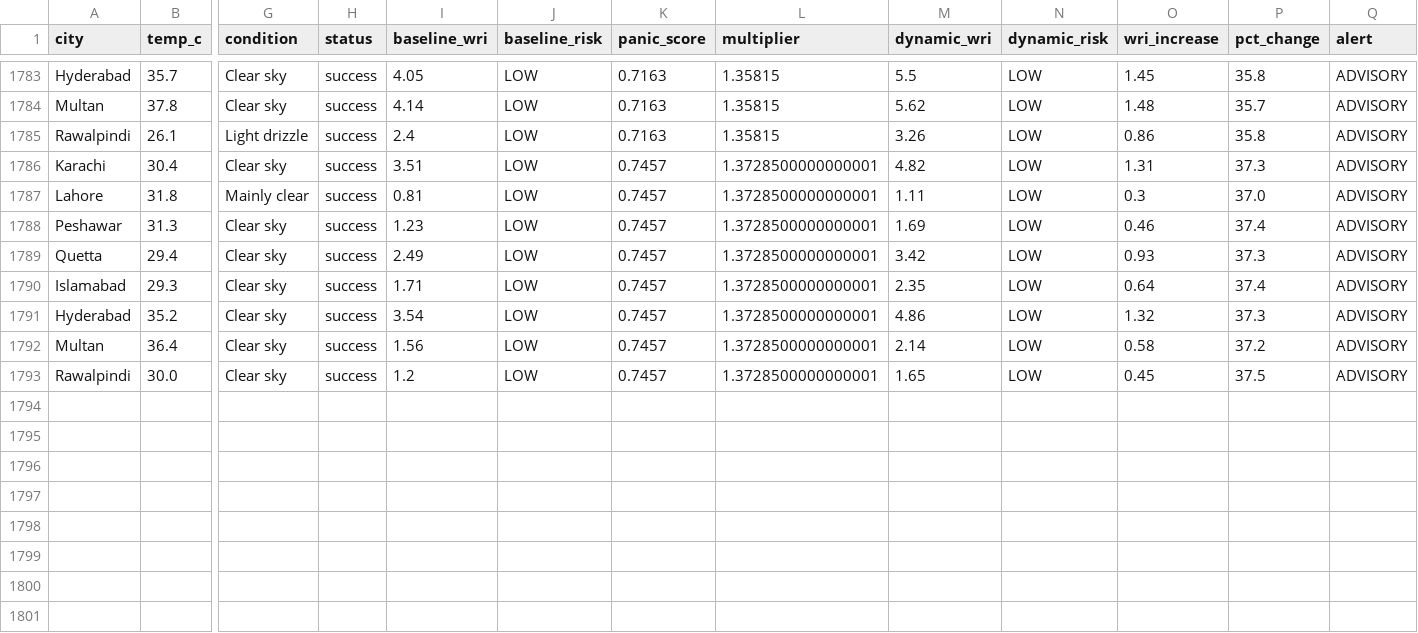
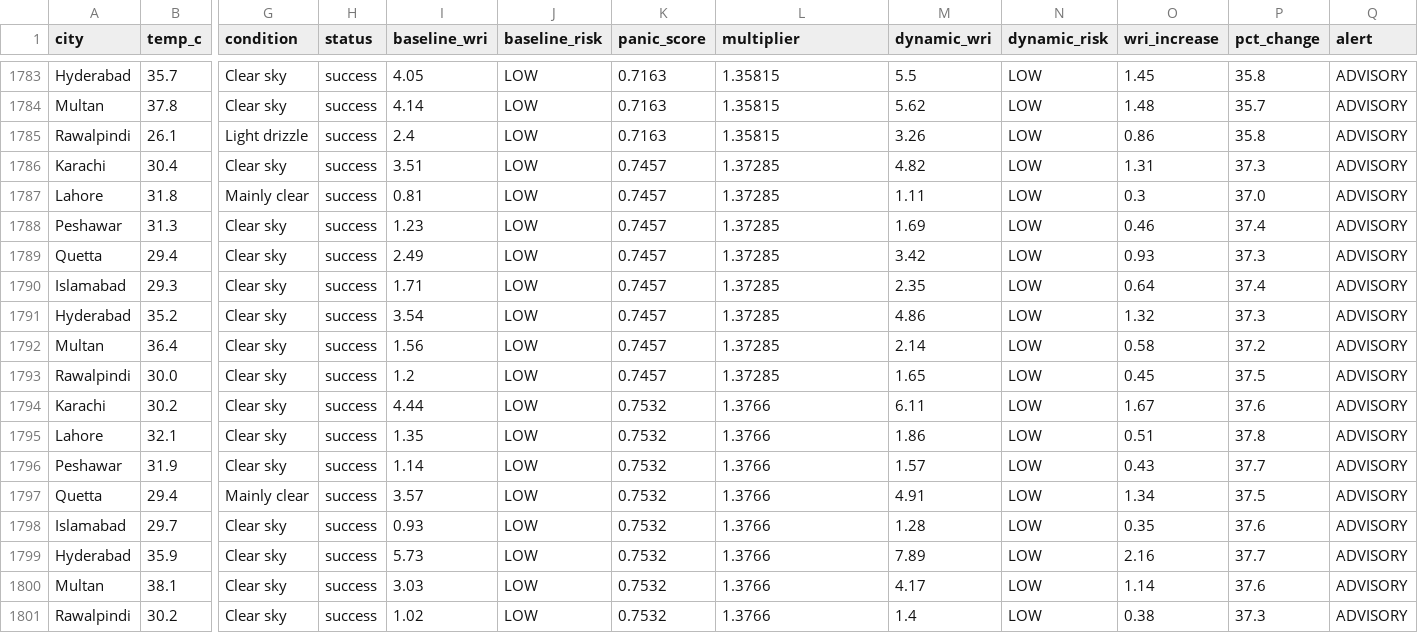
Before and after one commit to baighafsa/pakistan-disaster-forecasting, a CSV file: data/30day_wri_tracking.csv, drawn as a sheet; only a part is shown, gaps mark what is left out; rows hold the shown columns only; the diff names each change by its address in the sheet, - before the commit and + after, or states it on an @@ line.

```diff
--- a/data/30day_wri_tracking.csv
+++ b/data/30day_wri_tracking.csv
-L1786:L1793 (multiplier): 1.3728500000000001
+L1786:L1793 (multiplier): 1.37285
+row 1794: Karachi | 30.2 | Clear sky | success | 4.44 | LOW | 0.7532 | 1.3766 | 6.11 | LOW | 1.67 | 37.6 | ADVISORY
+row 1795: Lahore | 32.1 | Clear sky | success | 1.35 | LOW | 0.7532 | 1.3766 | 1.86 | LOW | 0.51 | 37.8 | ADVISORY
+row 1796: Peshawar | 31.9 | Clear sky | success | 1.14 | LOW | 0.7532 | 1.3766 | 1.57 | LOW | 0.43 | 37.7 | ADVISORY
+row 1797: Quetta | 29.4 | Mainly clear | success | 3.57 | LOW | 0.7532 | 1.3766 | 4.91 | LOW | 1.34 | 37.5 | ADVISORY
+row 1798: Islamabad | 29.7 | Clear sky | success | 0.93 | LOW | 0.7532 | 1.3766 | 1.28 | LOW | 0.35 | 37.6 | ADVISORY
+row 1799: Hyderabad | 35.9 | Clear sky | success | 5.73 | LOW | 0.7532 | 1.3766 | 7.89 | LOW | 2.16 | 37.7 | ADVISORY
+row 1800: Multan | 38.1 | Clear sky | success | 3.03 | LOW | 0.7532 | 1.3766 | 4.17 | LOW | 1.14 | 37.6 | ADVISORY
+row 1801: Rawalpindi | 30.2 | Clear sky | success | 1.02 | LOW | 0.7532 | 1.3766 | 1.4 | LOW | 0.38 | 37.3 | ADVISORY
```
Also changed, not shown: data/daily_alerts.csv, 1 other file.
